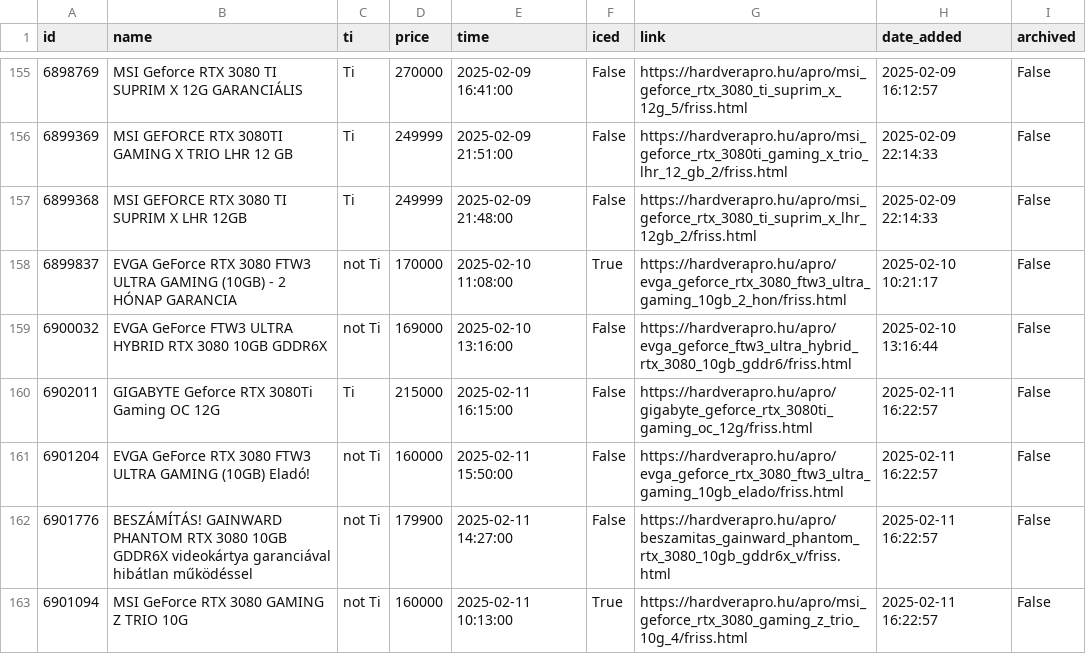
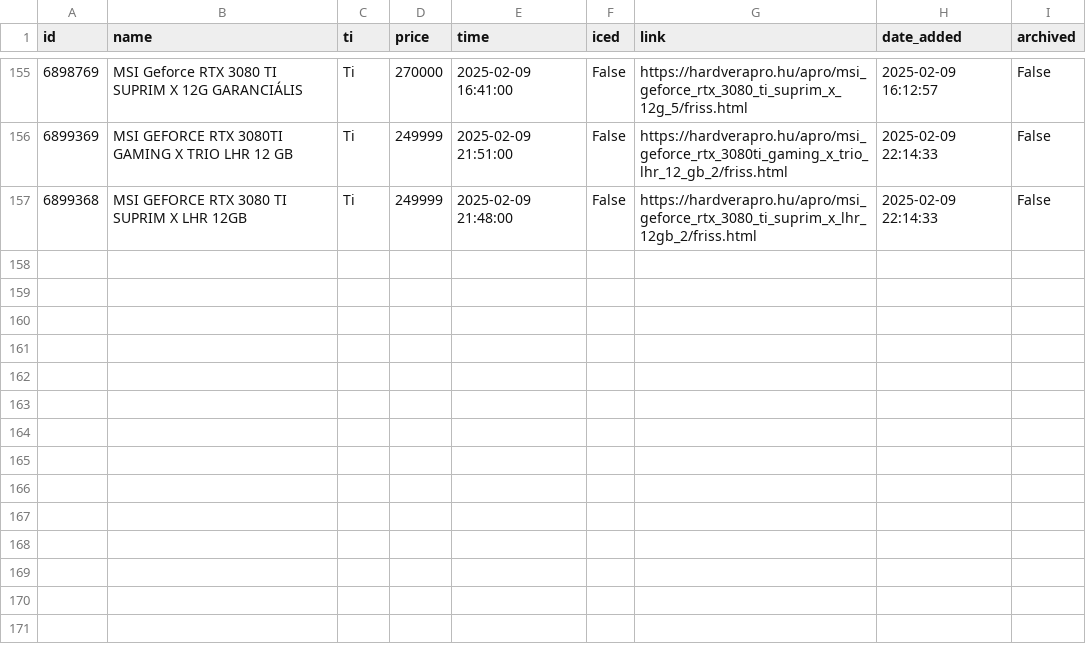
Before and after one commit to leviipope/scraping_hardverapro, a CSV file: gpu_listings.csv, drawn as a sheet; only a part is shown, gaps mark what is left out; the diff names each change by its address in the sheet, - before the commit and + after, or states it on an @@ line.

Commit message:
testing gpu listing

```diff
--- a/gpu_listings.csv
+++ b/gpu_listings.csv
-row 158: 6899837 | EVGA GeForce RTX 3080 FTW3 ULTRA GAMING (10GB) - 2 HÓNAP GARANCIA | not Ti | 170000 | 2025-02-10 11:08:00 | True | https://hardverapro.hu/apro/evga_geforce_rtx_3080_ftw3_ultra_gaming_10gb_2_hon/friss.html | 2025-02-10 10:21:17 | False
-row 159: 6900032 | EVGA GeForce FTW3 ULTRA HYBRID RTX 3080 10GB GDDR6X | not Ti | 169000 | 2025-02-10 13:16:00 | False | https://hardverapro.hu/apro/evga_geforce_ftw3_ultra_hybrid_rtx_3080_10gb_gddr6/friss.html | 2025-02-10 13:16:44 | False
-row 160: 6902011 | GIGABYTE Geforce RTX 3080Ti Gaming OC 12G | Ti | 215000 | 2025-02-11 16:15:00 | False | https://hardverapro.hu/apro/gigabyte_geforce_rtx_3080ti_gaming_oc_12g/friss.html | 2025-02-11 16:22:57 | False
-row 161: 6901204 | EVGA GeForce RTX 3080 FTW3 ULTRA GAMING (10GB) Eladó! | not Ti | 160000 | 2025-02-11 15:50:00 | False | https://hardverapro.hu/apro/evga_geforce_rtx_3080_ftw3_ultra_gaming_10gb_elado/friss.html | 2025-02-11 16:22:57 | False
-row 162: 6901776 | BESZÁMÍTÁS! GAINWARD PHANTOM RTX 3080 10GB GDDR6X videokártya garanciával hibátlan működéssel | not Ti | 179900 | 2025-02-11 14:27:00 | False | https://hardverapro.hu/apro/beszamitas_gainward_phantom_rtx_3080_10gb_gddr6x_v/friss.html | 2025-02-11 16:22:57 | False
-row 163: 6901094 | MSI GeForce RTX 3080 GAMING Z TRIO 10G | not Ti | 160000 | 2025-02-11 10:13:00 | True | https://hardverapro.hu/apro/msi_geforce_rtx_3080_gaming_z_trio_10g_4/friss.html | 2025-02-11 16:22:57 | False
```
